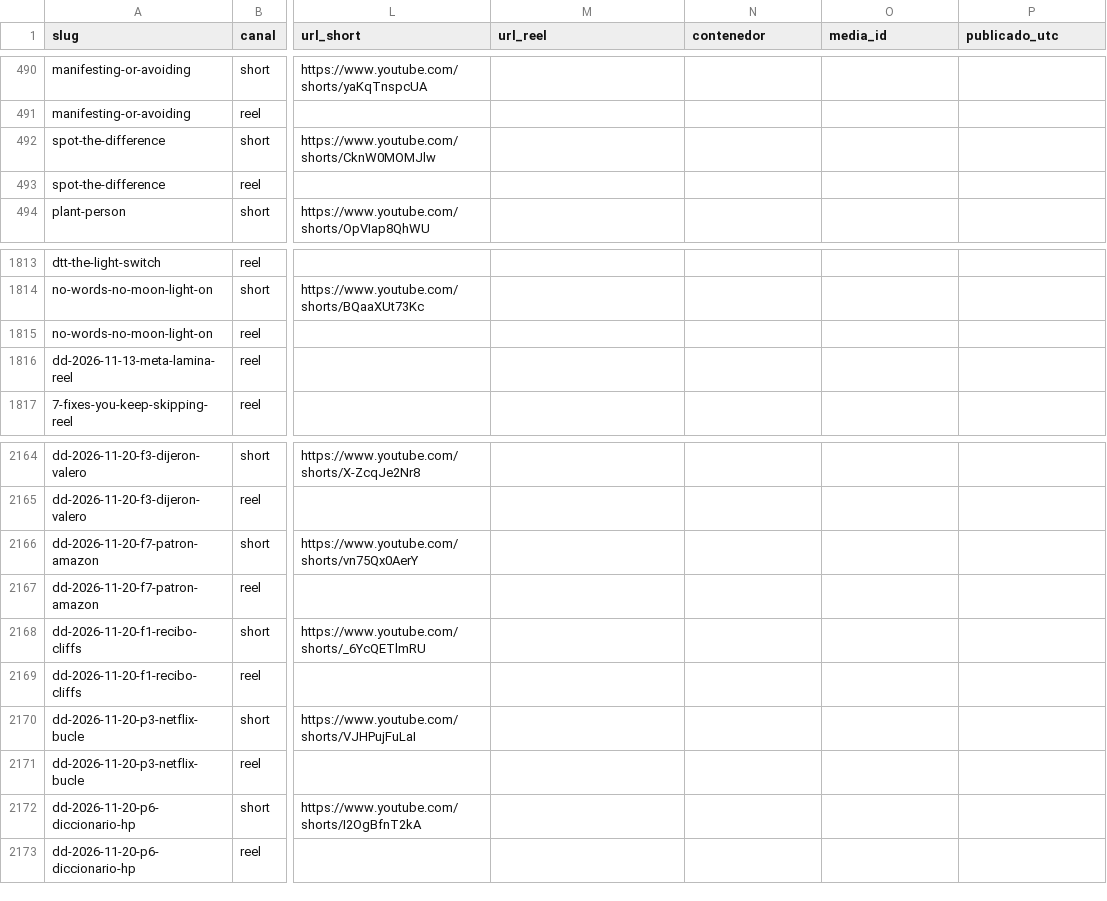
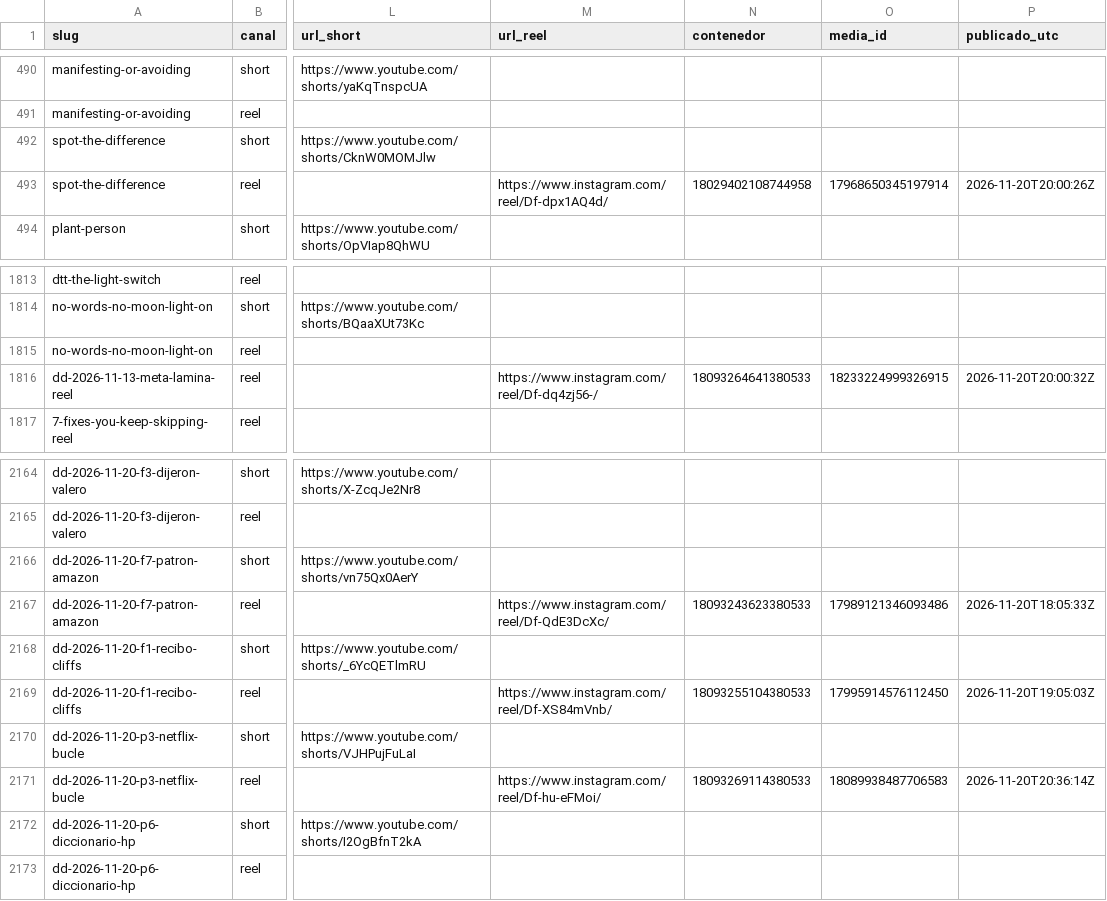
Before and after one commit to hardlypythonnmr/cpe-engine, a CSV file: earn/naos/motor/instagram/publicados.csv, drawn as a sheet; only a part is shown, gaps mark what is left out; the diff names each change by its address in the sheet, - before the commit and + after, or states it on an @@ line.

```diff
--- a/earn/naos/motor/instagram/publicados.csv
+++ b/earn/naos/motor/instagram/publicados.csv
-M493 (url_reel): (empty)
+M493 (url_reel): https://www.instagram.com/reel/Df-dpx1AQ4d/
-N493 (contenedor): (empty)
+N493 (contenedor): 18029402108744958
-O493 (media_id): (empty)
+O493 (media_id): 17968650345197914
-P493 (publicado_utc): (empty)
+P493 (publicado_utc): 2026-11-20T20:00:26Z
-M1816 (url_reel): (empty)
+M1816 (url_reel): https://www.instagram.com/reel/Df-dq4zj56-/
-N1816 (contenedor): (empty)
+N1816 (contenedor): 18093264641380533
-O1816 (media_id): (empty)
+O1816 (media_id): 18233224999326915
-P1816 (publicado_utc): (empty)
+P1816 (publicado_utc): 2026-11-20T20:00:32Z
-M2167 (url_reel): (empty)
+M2167 (url_reel): https://www.instagram.com/reel/Df-QdE3DcXc/
-N2167 (contenedor): (empty)
+N2167 (contenedor): 18093243623380533
-O2167 (media_id): (empty)
+O2167 (media_id): 17989121346093486
-P2167 (publicado_utc): (empty)
+P2167 (publicado_utc): 2026-11-20T18:05:33Z
-M2169 (url_reel): (empty)
+M2169 (url_reel): https://www.instagram.com/reel/Df-XS84mVnb/
-N2169 (contenedor): (empty)
+N2169 (contenedor): 18093255104380533
-O2169 (media_id): (empty)
+O2169 (media_id): 17995914576112450
-P2169 (publicado_utc): (empty)
+P2169 (publicado_utc): 2026-11-20T19:05:03Z
-M2171 (url_reel): (empty)
+M2171 (url_reel): https://www.instagram.com/reel/Df-hu-eFMoi/
-N2171 (contenedor): (empty)
+N2171 (contenedor): 18093269114380533
-O2171 (media_id): (empty)
+O2171 (media_id): 18089938487706583
-P2171 (publicado_utc): (empty)
+P2171 (publicado_utc): 2026-11-20T20:36:14Z
```
Also changed, not shown: 5 other files.
